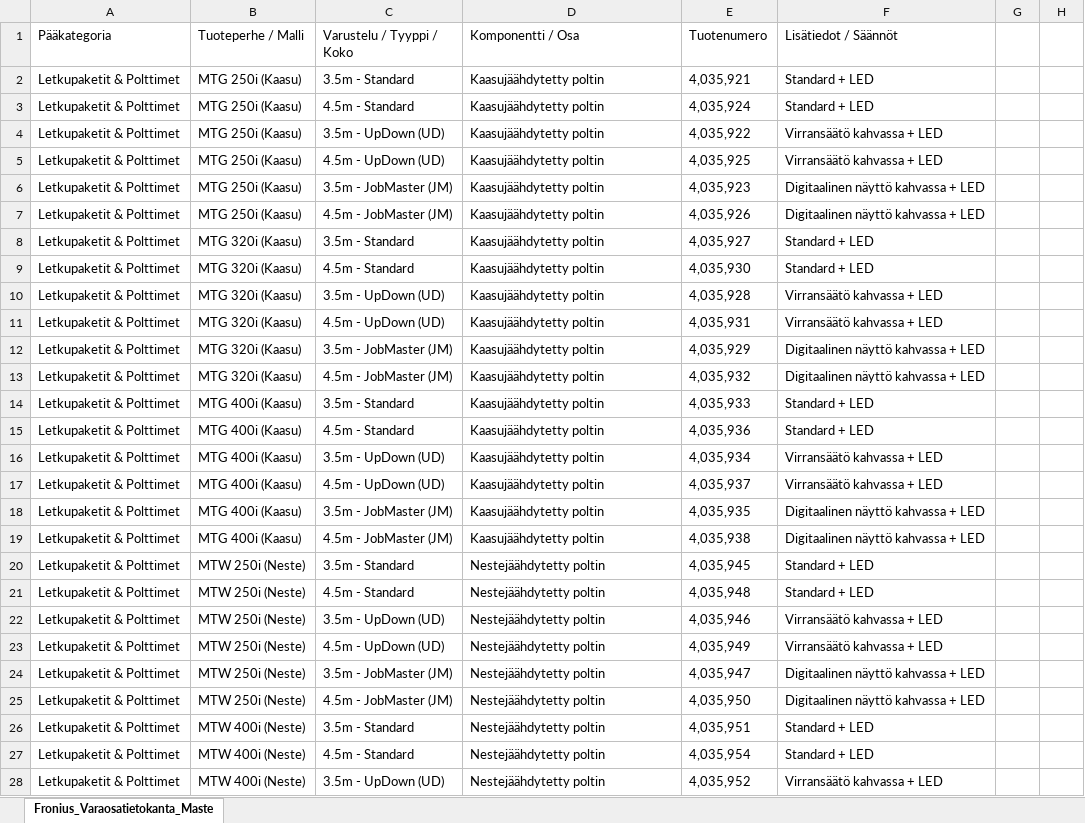
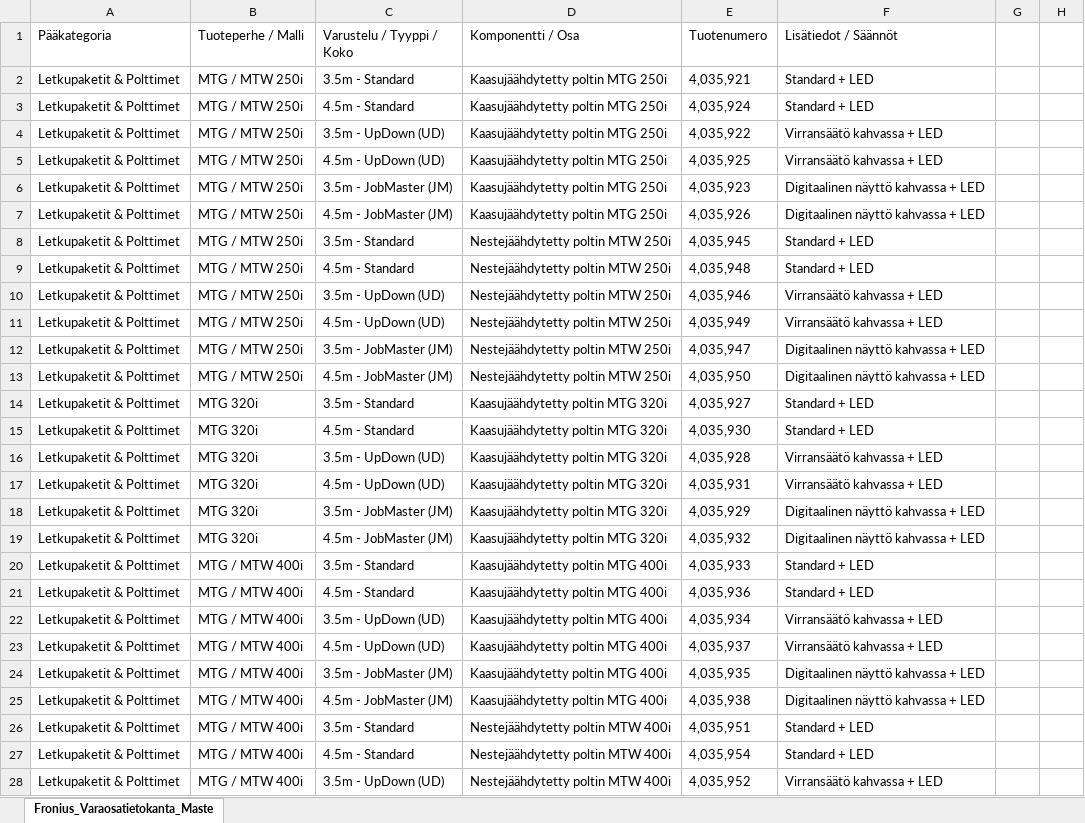
Before and after one commit to arpanen-byte/Fronius-Kulutusosat, an Excel workbook: varaosat.xlsx, sheet Fronius_Varaosatietokanta_Maste, drawn as a sheet; only a part is shown; values as stored, in another font and other column widths than the file's, no borders; removed rows and columns are numbered as before the commit, all else as after; the diff covers the shown part only; the diff names each change by its address in the sheet, - before the commit and + after, or states it on an @@ line.

Commit message:
Add files via upload

```diff
--- a/varaosat.xlsx (sheet Fronius_Varaosatietokanta_Maste)
+++ b/varaosat.xlsx (sheet Fronius_Varaosatietokanta_Maste)
-B2:B7 (Tuoteperhe / Malli): MTG 250i (Kaasu)
+B2:B7 (Tuoteperhe / Malli): MTG / MTW 250i
-D2:D7 (Komponentti / Osa): Kaasujäähdytetty poltin
+D2:D7 (Komponentti / Osa): Kaasujäähdytetty poltin MTG 250i
+row 8: Letkupaketit & Polttimet | MTG / MTW 250i | 3.5m - Standard | Nestejäähdytetty poltin MTW 250i | 4,035,945 | Standard + LED
+row 9: Letkupaketit & Polttimet | MTG / MTW 250i | 4.5m - Standard | Nestejäähdytetty poltin MTW 250i | 4,035,948 | Standard + LED
+row 10: Letkupaketit & Polttimet | MTG / MTW 250i | 3.5m - UpDown (UD) | Nestejäähdytetty poltin MTW 250i | 4,035,946 | Virransäätö kahvassa + LED
+row 11: Letkupaketit & Polttimet | MTG / MTW 250i | 4.5m - UpDown (UD) | Nestejäähdytetty poltin MTW 250i | 4,035,949 | Virransäätö kahvassa + LED
+row 12: Letkupaketit & Polttimet | MTG / MTW 250i | 3.5m - JobMaster (JM) | Nestejäähdytetty poltin MTW 250i | 4,035,947 | Digitaalinen näyttö kahvassa + LED
+row 13: Letkupaketit & Polttimet | MTG / MTW 250i | 4.5m - JobMaster (JM) | Nestejäähdytetty poltin MTW 250i | 4,035,950 | Digitaalinen näyttö kahvassa + LED
-B14:B19 (Tuoteperhe / Malli): MTG 320i (Kaasu)
+B14:B19 (Tuoteperhe / Malli): MTG 320i
-D14:D19 (Komponentti / Osa): Kaasujäähdytetty poltin
+D14:D19 (Komponentti / Osa): Kaasujäähdytetty poltin MTG 320i
-B20:B25 (Tuoteperhe / Malli): MTG 400i (Kaasu)
+B20:B25 (Tuoteperhe / Malli): MTG / MTW 400i
-D20:D25 (Komponentti / Osa): Kaasujäähdytetty poltin
+D20:D25 (Komponentti / Osa): Kaasujäähdytetty poltin MTG 400i
-row 20: Letkupaketit & Polttimet | MTW 250i (Neste) | 3.5m - Standard | Nestejäähdytetty poltin | 4,035,945 | Standard + LED
-row 21: Letkupaketit & Polttimet | MTW 250i (Neste) | 4.5m - Standard | Nestejäähdytetty poltin | 4,035,948 | Standard + LED
-row 22: Letkupaketit & Polttimet | MTW 250i (Neste) | 3.5m - UpDown (UD) | Nestejäähdytetty poltin | 4,035,946 | Virransäätö kahvassa + LED
-row 23: Letkupaketit & Polttimet | MTW 250i (Neste) | 4.5m - UpDown (UD) | Nestejäähdytetty poltin | 4,035,949 | Virransäätö kahvassa + LED
-row 24: Letkupaketit & Polttimet | MTW 250i (Neste) | 3.5m - JobMaster (JM) | Nestejäähdytetty poltin | 4,035,947 | Digitaalinen näyttö kahvassa + LED
-row 25: Letkupaketit & Polttimet | MTW 250i (Neste) | 4.5m - JobMaster (JM) | Nestejäähdytetty poltin | 4,035,950 | Digitaalinen näyttö kahvassa + LED
-B26:B28 (Tuoteperhe / Malli): MTW 400i (Neste)
+B26:B28 (Tuoteperhe / Malli): MTG / MTW 400i
-D26:D28 (Komponentti / Osa): Nestejäähdytetty poltin
+D26:D28 (Komponentti / Osa): Nestejäähdytetty poltin MTW 400i
```
Also changed, not shown: 1 added row and 34 edited cells elsewhere in this sheet.
